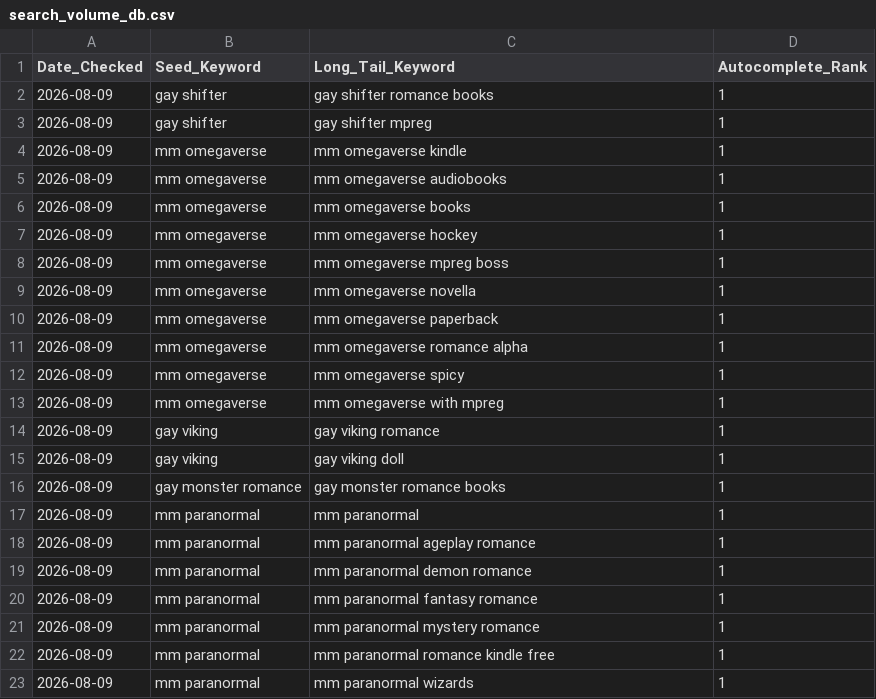
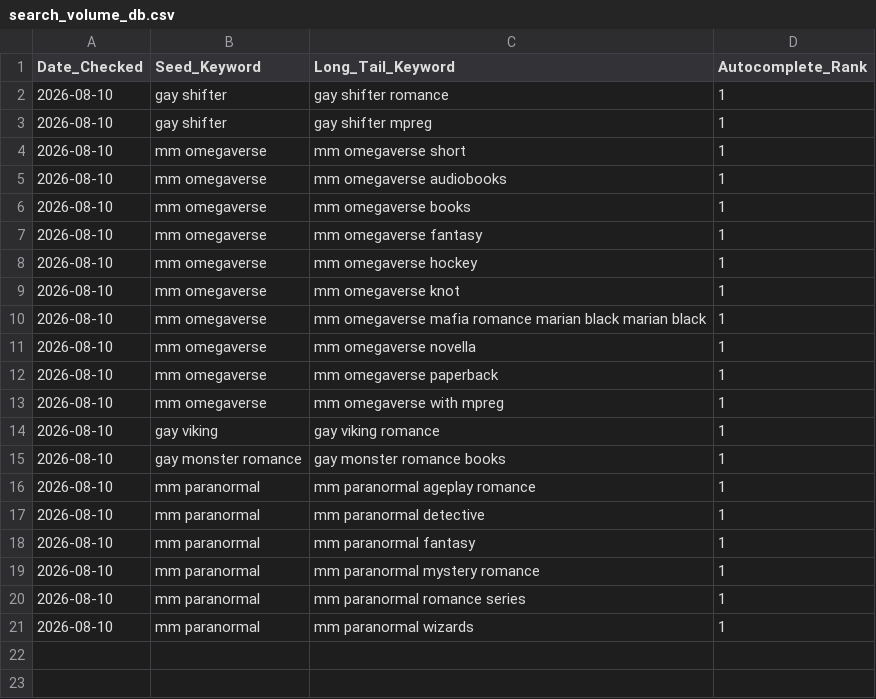
Before and after one commit to Detectiveyee/kdp-backend-data, a CSV file: search_volume_db.csv, drawn as a sheet.

Commit message:
Updated Keyword Search Volume: Mon Aug 10 01:27:39 UTC 2026

```diff
--- a/search_volume_db.csv
+++ b/search_volume_db.csv
@@ -1,23 +1,21 @@
 Date_Checked,Seed_Keyword,Long_Tail_Keyword,Autocomplete_Rank
-2026-08-09,gay shifter,gay shifter romance books,1
-2026-08-09,gay shifter,gay shifter mpreg,1
-2026-08-09,mm omegaverse,mm omegaverse kindle,1
-2026-08-09,mm omegaverse,mm omegaverse audiobooks,1
-2026-08-09,mm omegaverse,mm omegaverse books,1
-2026-08-09,mm omegaverse,mm omegaverse hockey,1
-2026-08-09,mm omegaverse,mm omegaverse mpreg boss,1
-2026-08-09,mm omegaverse,mm omegaverse novella,1
-2026-08-09,mm omegaverse,mm omegaverse paperback,1
-2026-08-09,mm omegaverse,mm omegaverse romance alpha,1
-2026-08-09,mm omegaverse,mm omegaverse spicy,1
-2026-08-09,mm omegaverse,mm omegaverse with mpreg,1
-2026-08-09,gay viking,gay viking romance,1
-2026-08-09,gay viking,gay viking doll,1
-2026-08-09,gay monster romance,gay monster romance books,1
-2026-08-09,mm paranormal,mm paranormal,1
-2026-08-09,mm paranormal,mm paranormal ageplay romance,1
-2026-08-09,mm paranormal,mm paranormal demon romance,1
-2026-08-09,mm paranormal,mm paranormal fantasy romance,1
-2026-08-09,mm paranormal,mm paranormal mystery romance,1
-2026-08-09,mm paranormal,mm paranormal romance kindle free,1
-2026-08-09,mm paranormal,mm paranormal wizards,1
+2026-08-10,gay shifter,gay shifter romance,1
+2026-08-10,gay shifter,gay shifter mpreg,1
+2026-08-10,mm omegaverse,mm omegaverse short,1
+2026-08-10,mm omegaverse,mm omegaverse audiobooks,1
+2026-08-10,mm omegaverse,mm omegaverse books,1
+2026-08-10,mm omegaverse,mm omegaverse fantasy,1
+2026-08-10,mm omegaverse,mm omegaverse hockey,1
+2026-08-10,mm omegaverse,mm omegaverse knot,1
+2026-08-10,mm omegaverse,mm omegaverse mafia romance marian black marian black,1
+2026-08-10,mm omegaverse,mm omegaverse novella,1
+2026-08-10,mm omegaverse,mm omegaverse paperback,1
+2026-08-10,mm omegaverse,mm omegaverse with mpreg,1
+2026-08-10,gay viking,gay viking romance,1
+2026-08-10,gay monster romance,gay monster romance books,1
+2026-08-10,mm paranormal,mm paranormal ageplay romance,1
+2026-08-10,mm paranormal,mm paranormal detective,1
+2026-08-10,mm paranormal,mm paranormal fantasy,1
+2026-08-10,mm paranormal,mm paranormal mystery romance,1
+2026-08-10,mm paranormal,mm paranormal romance series,1
+2026-08-10,mm paranormal,mm paranormal wizards,1
```
